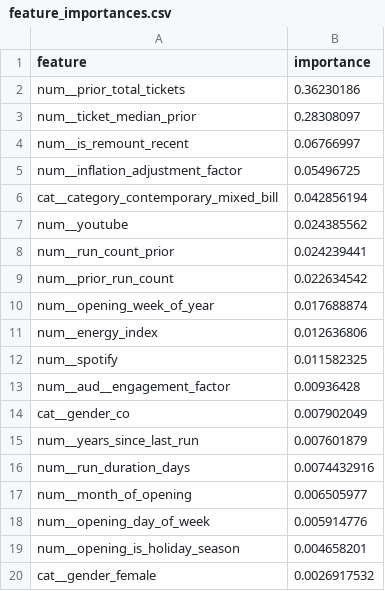
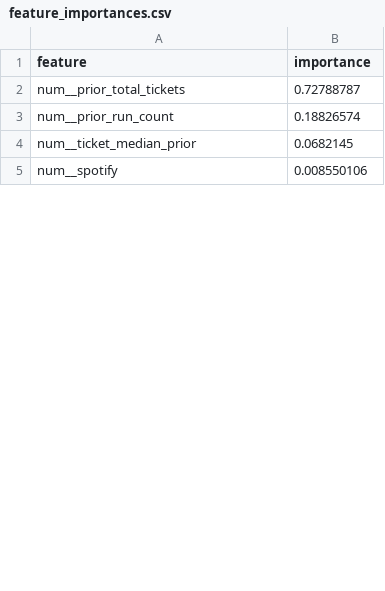
Before and after one commit to chrisrobingeorge-ai/alberta_ballet_title_scoring_app.py, a CSV file: results/feature_importances.csv, drawn as a sheet; only a part is shown; the diff covers the shown part only.

```diff
--- a/results/feature_importances.csv
+++ b/results/feature_importances.csv
@@ -1,20 +1,5 @@
 feature,importance
-num__prior_total_tickets,0.36230186
-num__ticket_median_prior,0.28308097
-num__is_remount_recent,0.06766997
-num__inflation_adjustment_factor,0.05496725
-cat__category_contemporary_mixed_bill,0.042856194
-num__youtube,0.024385562
-num__run_count_prior,0.024239441
-num__prior_run_count,0.022634542
-num__opening_week_of_year,0.017688874
-num__energy_index,0.012636806
-num__spotify,0.011582325
-num__aud__engagement_factor,0.00936428
-cat__gender_co,0.007902049
-num__years_since_last_run,0.007601879
-num__run_duration_days,0.0074432916
-num__month_of_opening,0.006505977
-num__opening_day_of_week,0.005914776
-num__opening_is_holiday_season,0.004658201
-cat__gender_female,0.0026917532
+num__prior_total_tickets,0.72788787
+num__prior_run_count,0.18826574
+num__ticket_median_prior,0.0682145
+num__spotify,0.008550106
```
Also changed, not shown: 25 added rows, 10 removed rows, 6 moved rows and 3 edited cells elsewhere in this file, 2 other files.
